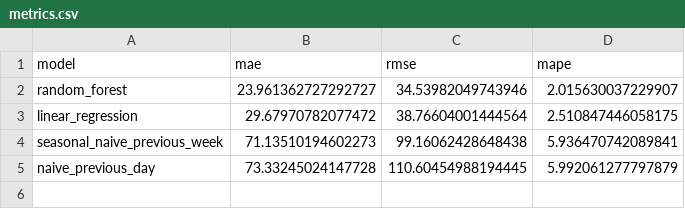
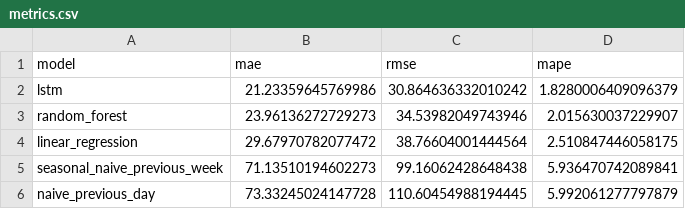
Before and after one commit to Ivo196/Electricity-Load-Forecasting, a CSV file: reports/metrics.csv, drawn as a sheet.

Commit message:
feat: save LSTM model artifacts, performance metrics, and interview presentation materials

```diff
--- a/reports/metrics.csv
+++ b/reports/metrics.csv
@@ -1,3 +1,4 @@
 model,mae,rmse,mape
-random_forest,23.961362727292727,34.53982049743946,2.015630037229907
+lstm,21.23359645769986,30.864636332010242,1.8280006409096379
+random_forest,23.96136272729273,34.53982049743946,2.015630037229907
 linear_regression,29.67970782077472,38.76604001444564,2.510847446058175
```
Also changed, not shown: 6 other files.
